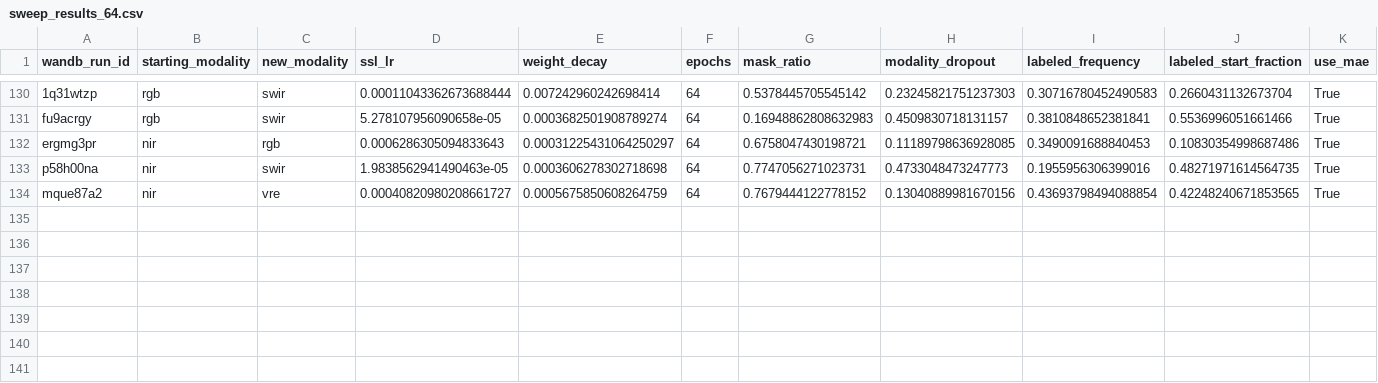
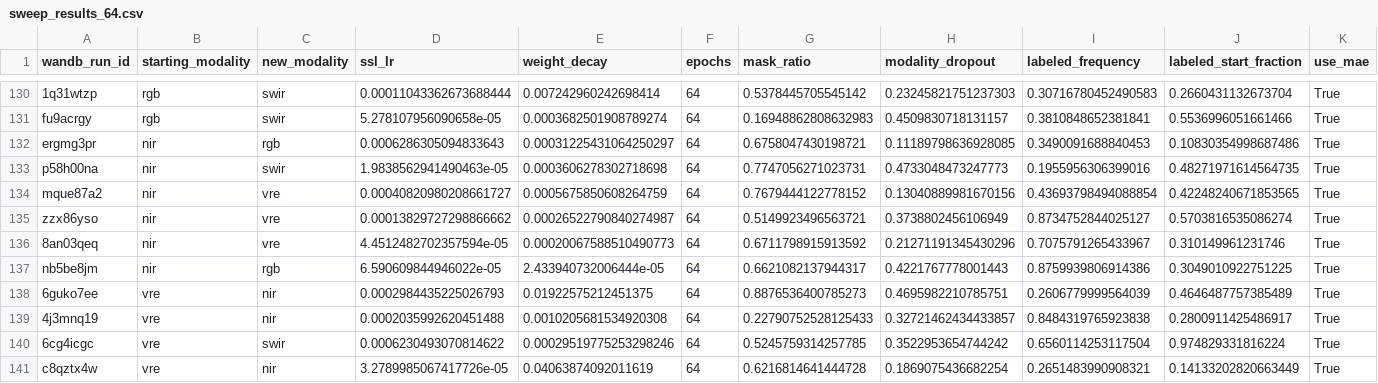
Before and after one commit to timgzhou/ever-changing-modality, a CSV file: res/sweep_results_64.csv, drawn as a sheet; only a part is shown, gaps mark what is left out; rows hold the shown columns only; the diff names each change by its address in the sheet, - before the commit and + after, or states it on an @@ line.

```diff
--- a/res/sweep_results_64.csv
+++ b/res/sweep_results_64.csv
+row 135: zzx86yso | nir | vre | 0.00013829727298866662 | 0.00026522790840274987 | 64 | 0.5149923496563721 | 0.3738802456106949 | 0.8734752844025127 | 0.5703816535086274 | True
+row 136: 8an03qeq | nir | vre | 4.4512482702357594e-05 | 0.00020067588510490773 | 64 | 0.6711798915913592 | 0.21271191345430296 | 0.7075791265433967 | 0.310149961231746 | True
+row 137: nb5be8jm | nir | rgb | 6.590609844946022e-05 | 2.433940732006444e-05 | 64 | 0.6621082137944317 | 0.4221767778001443 | 0.8759939806914386 | 0.3049010922751225 | True
+row 138: 6guko7ee | vre | nir | 0.0002984435225026793 | 0.01922575212451375 | 64 | 0.8876536400785273 | 0.4695982210785751 | 0.2606779999564039 | 0.4646487757385489 | True
+row 139: 4j3mnq19 | vre | nir | 0.0002035992620451488 | 0.0010205681534920308 | 64 | 0.22790752528125433 | 0.32721462434433857 | 0.8484319765923838 | 0.2800911425486917 | True
+row 140: 6cg4icgc | vre | swir | 0.0006230493070814622 | 0.00029519775253298246 | 64 | 0.5245759314257785 | 0.3522953654744242 | 0.6560114253117504 | 0.974829331816224 | True
+row 141: c8qztx4w | vre | nir | 3.2789985067417726e-05 | 0.04063874092011619 | 64 | 0.6216814641444728 | 0.1869075436682254 | 0.2651483990908321 | 0.14133202820663449 | True
```
Also changed, not shown: res/sweep_results.csv.
